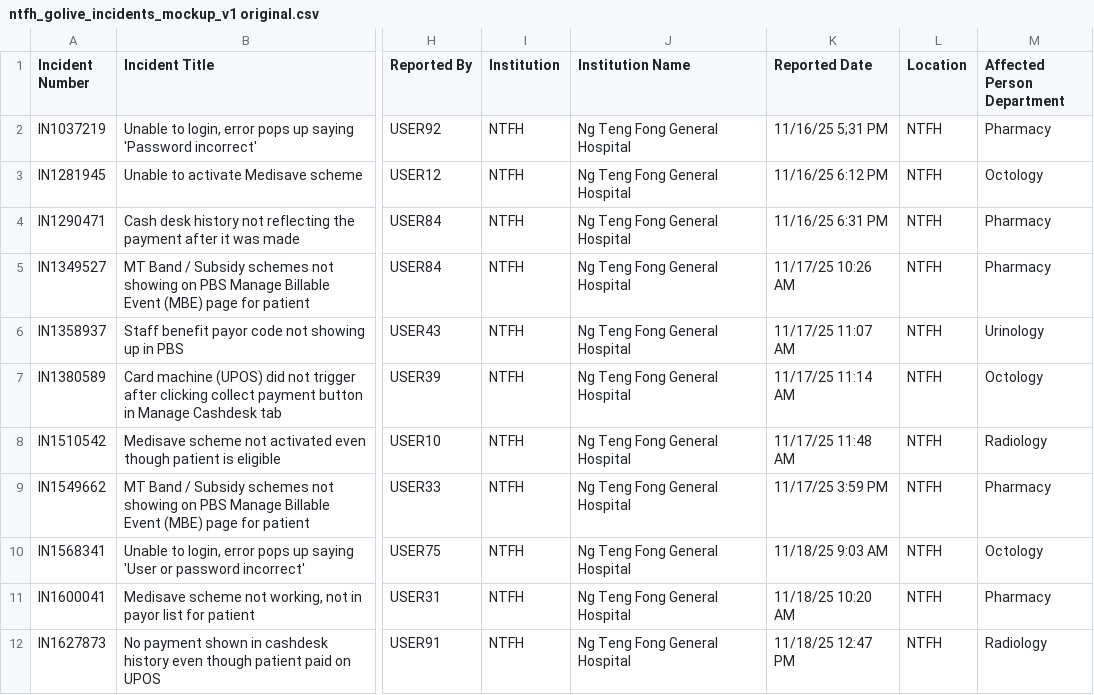
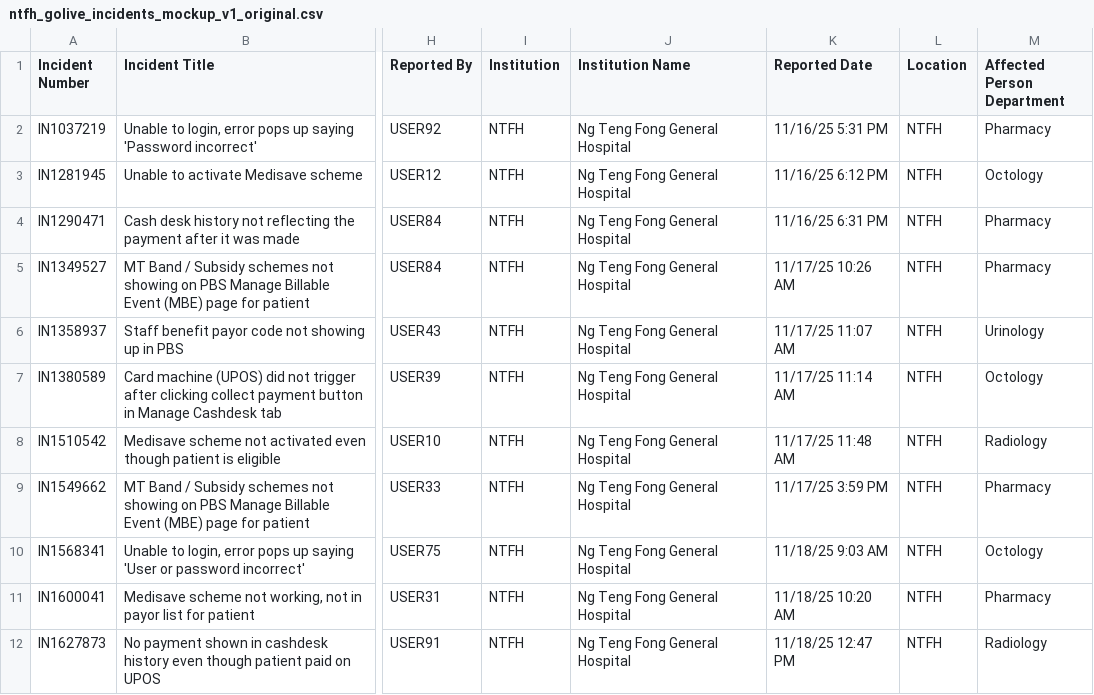
Before and after one commit to Alancyj/ticket-chatbot, a CSV file: models/data/ntfh_golive_incidents_mockup_v1_original.csv (was models/data/ntfh_golive_incidents_mockup_v1 original.csv), drawn as a sheet; only a part is shown, gaps mark what is left out; the diff names each change by its address in the sheet, - before the commit and + after, or states it on an @@ line.

```diff
--- a/models/data/ntfh_golive_incidents_mockup_v1 original.csv
+++ b/models/data/ntfh_golive_incidents_mockup_v1_original.csv
-K2 (Reported Date): 11/16/25 5;31 PM
+K2 (Reported Date): 11/16/25 5:31 PM
```
Also changed, not shown: 2 other files.
